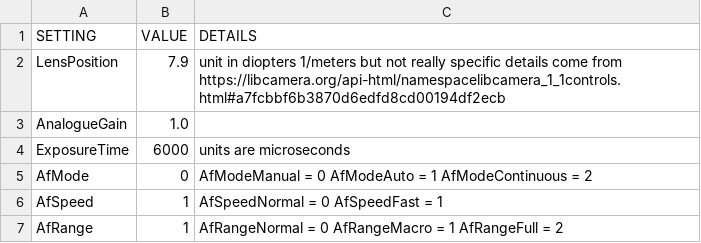
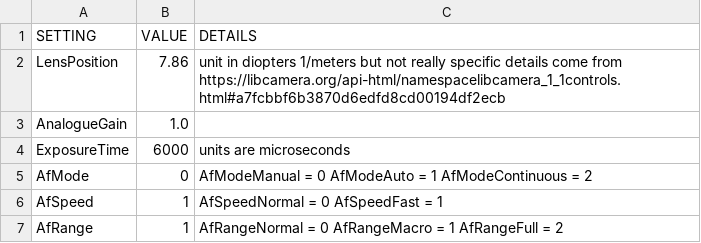
Before and after one commit to Digital-Naturalism-Laboratories/Mothbox, a CSV file: Software/camera_settings.csv, drawn as a sheet.

```diff
--- a/Software/camera_settings.csv
+++ b/Software/camera_settings.csv
@@ -1,3 +1,3 @@
 SETTING,VALUE,DETAILS
-LensPosition,7.9, unit in diopters 1/meters but not really specific details come from https://libcamera.org/api-html/namespacelibcamera_1_1controls.html#a7fcbbf6b3870d6edfd8cd00194df2ecb
+LensPosition,7.86, unit in diopters 1/meters but not really specific details come from https://libcamera.org/api-html/namespacelibcamera_1_1controls.html#a7fcbbf6b3870d6edfd8cd00194df2ecb
 AnalogueGain,1.0,
```
Also changed, not shown: Software/schedule_settings.csv, 3 other files.
